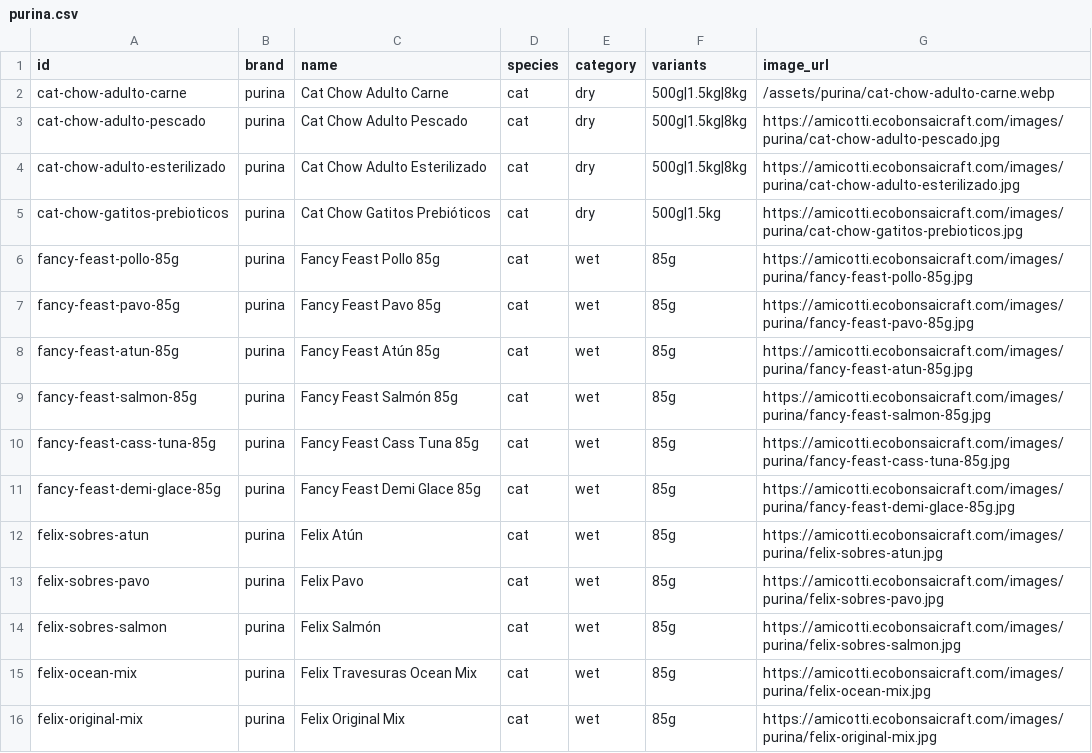
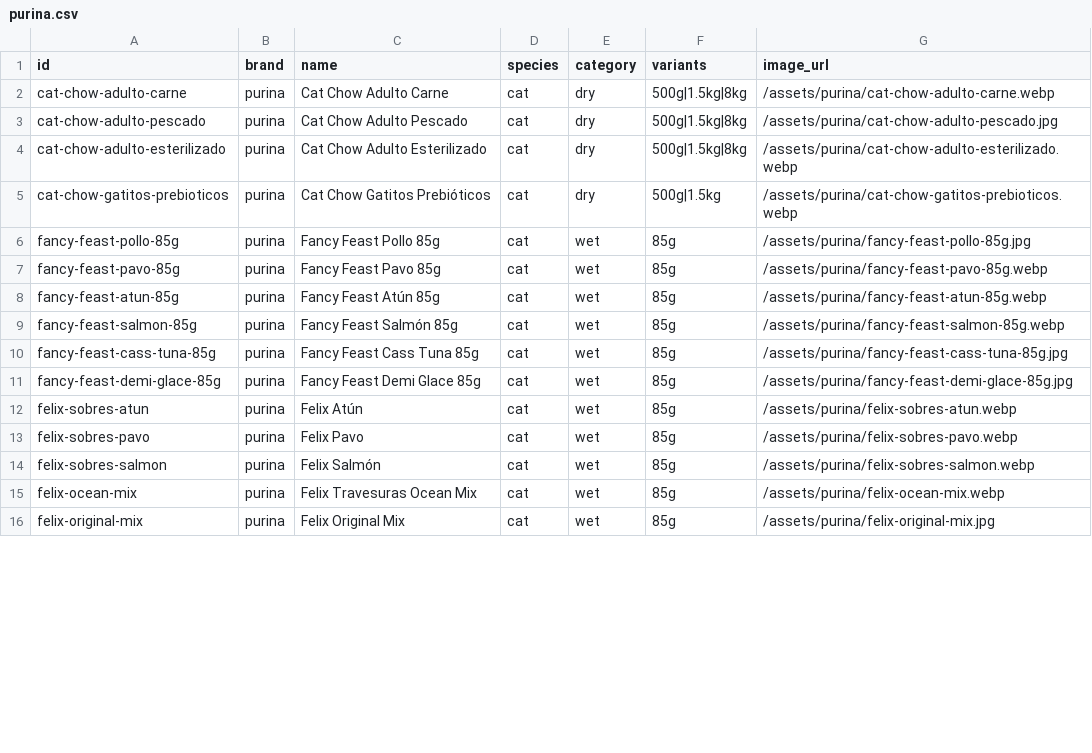
Before and after one commit to renanchavezavila/amicotti-web, a CSV file: amicotti_mvp_site/data/purina.csv, drawn as a sheet; only a part is shown; the diff covers the shown part only.

Commit message:
Update purina.csv

```diff
--- a/amicotti_mvp_site/data/purina.csv
+++ b/amicotti_mvp_site/data/purina.csv
@@ -2,15 +2,15 @@ id,brand,name,species,category,variants,image_url
 cat-chow-adulto-carne,purina,Cat Chow Adulto Carne,cat,dry,500g|1.5kg|8kg,/assets/purina/cat-chow-adulto-carne.webp
-cat-chow-adulto-pescado,purina,Cat Chow Adulto Pescado,cat,dry,500g|1.5kg|8kg,https://amicotti.ecobonsaicraft.com/images/purina/cat-chow-adulto-pescado.jpg
-cat-chow-adulto-esterilizado,purina,Cat Chow Adulto Esterilizado,cat,dry,500g|1.5kg|8kg,https://amicotti.ecobonsaicraft.com/images/purina/cat-chow-adulto-esterilizado.jpg
-cat-chow-gatitos-prebioticos,purina,Cat Chow Gatitos Prebióticos,cat,dry,500g|1.5kg,https://amicotti.ecobonsaicraft.com/images/purina/cat-chow-gatitos-prebioticos.jpg
-fancy-feast-pollo-85g,purina,Fancy Feast Pollo 85g,cat,wet,85g,https://amicotti.ecobonsaicraft.com/images/purina/fancy-feast-pollo-85g.jpg
-fancy-feast-pavo-85g,purina,Fancy Feast Pavo 85g,cat,wet,85g,https://amicotti.ecobonsaicraft.com/images/purina/fancy-feast-pavo-85g.jpg
-fancy-feast-atun-85g,purina,Fancy Feast Atún 85g,cat,wet,85g,https://amicotti.ecobonsaicraft.com/images/purina/fancy-feast-atun-85g.jpg
-fancy-feast-salmon-85g,purina,Fancy Feast Salmón 85g,cat,wet,85g,https://amicotti.ecobonsaicraft.com/images/purina/fancy-feast-salmon-85g.jpg
-fancy-feast-cass-tuna-85g,purina,Fancy Feast Cass Tuna 85g,cat,wet,85g,https://amicotti.ecobonsaicraft.com/images/purina/fancy-feast-cass-tuna-85g.jpg
-fancy-feast-demi-glace-85g,purina,Fancy Feast Demi Glace 85g,cat,wet,85g,https://amicotti.ecobonsaicraft.com/images/purina/fancy-feast-demi-glace-85g.jpg
-felix-sobres-atun,purina,Felix Atún,cat,wet,85g,https://amicotti.ecobonsaicraft.com/images/purina/felix-sobres-atun.jpg
-felix-sobres-pavo,purina,Felix Pavo,cat,wet,85g,https://amicotti.ecobonsaicraft.com/images/purina/felix-sobres-pavo.jpg
-felix-sobres-salmon,purina,Felix Salmón,cat,wet,85g,https://amicotti.ecobonsaicraft.com/images/purina/felix-sobres-salmon.jpg
-felix-ocean-mix,purina,Felix Travesuras Ocean Mix,cat,wet,85g,https://amicotti.ecobonsaicraft.com/images/purina/felix-ocean-mix.jpg
-felix-original-mix,purina,Felix Original Mix,cat,wet,85g,https://amicotti.ecobonsaicraft.com/images/purina/felix-original-mix.jpg
+cat-chow-adulto-pescado,purina,Cat Chow Adulto Pescado,cat,dry,500g|1.5kg|8kg,/assets/purina/cat-chow-adulto-pescado.jpg
+cat-chow-adulto-esterilizado,purina,Cat Chow Adulto Esterilizado,cat,dry,500g|1.5kg|8kg,/assets/purina/cat-chow-adulto-esterilizado.webp
+cat-chow-gatitos-prebioticos,purina,Cat Chow Gatitos Prebióticos,cat,dry,500g|1.5kg,/assets/purina/cat-chow-gatitos-prebioticos.webp
+fancy-feast-pollo-85g,purina,Fancy Feast Pollo 85g,cat,wet,85g,/assets/purina/fancy-feast-pollo-85g.jpg
+fancy-feast-pavo-85g,purina,Fancy Feast Pavo 85g,cat,wet,85g,/assets/purina/fancy-feast-pavo-85g.webp
+fancy-feast-atun-85g,purina,Fancy Feast Atún 85g,cat,wet,85g,/assets/purina/fancy-feast-atun-85g.webp
+fancy-feast-salmon-85g,purina,Fancy Feast Salmón 85g,cat,wet,85g,/assets/purina/fancy-feast-salmon-85g.webp
+fancy-feast-cass-tuna-85g,purina,Fancy Feast Cass Tuna 85g,cat,wet,85g,/assets/purina/fancy-feast-cass-tuna-85g.jpg
+fancy-feast-demi-glace-85g,purina,Fancy Feast Demi Glace 85g,cat,wet,85g,/assets/purina/fancy-feast-demi-glace-85g.jpg
+felix-sobres-atun,purina,Felix Atún,cat,wet,85g,/assets/purina/felix-sobres-atun.webp
+felix-sobres-pavo,purina,Felix Pavo,cat,wet,85g,/assets/purina/felix-sobres-pavo.webp
+felix-sobres-salmon,purina,Felix Salmón,cat,wet,85g,/assets/purina/felix-sobres-salmon.webp
+felix-ocean-mix,purina,Felix Travesuras Ocean Mix,cat,wet,85g,/assets/purina/felix-ocean-mix.webp
+felix-original-mix,purina,Felix Original Mix,cat,wet,85g,/assets/purina/felix-original-mix.jpg
```
Also changed, not shown: 21 edited cells elsewhere in this file.
